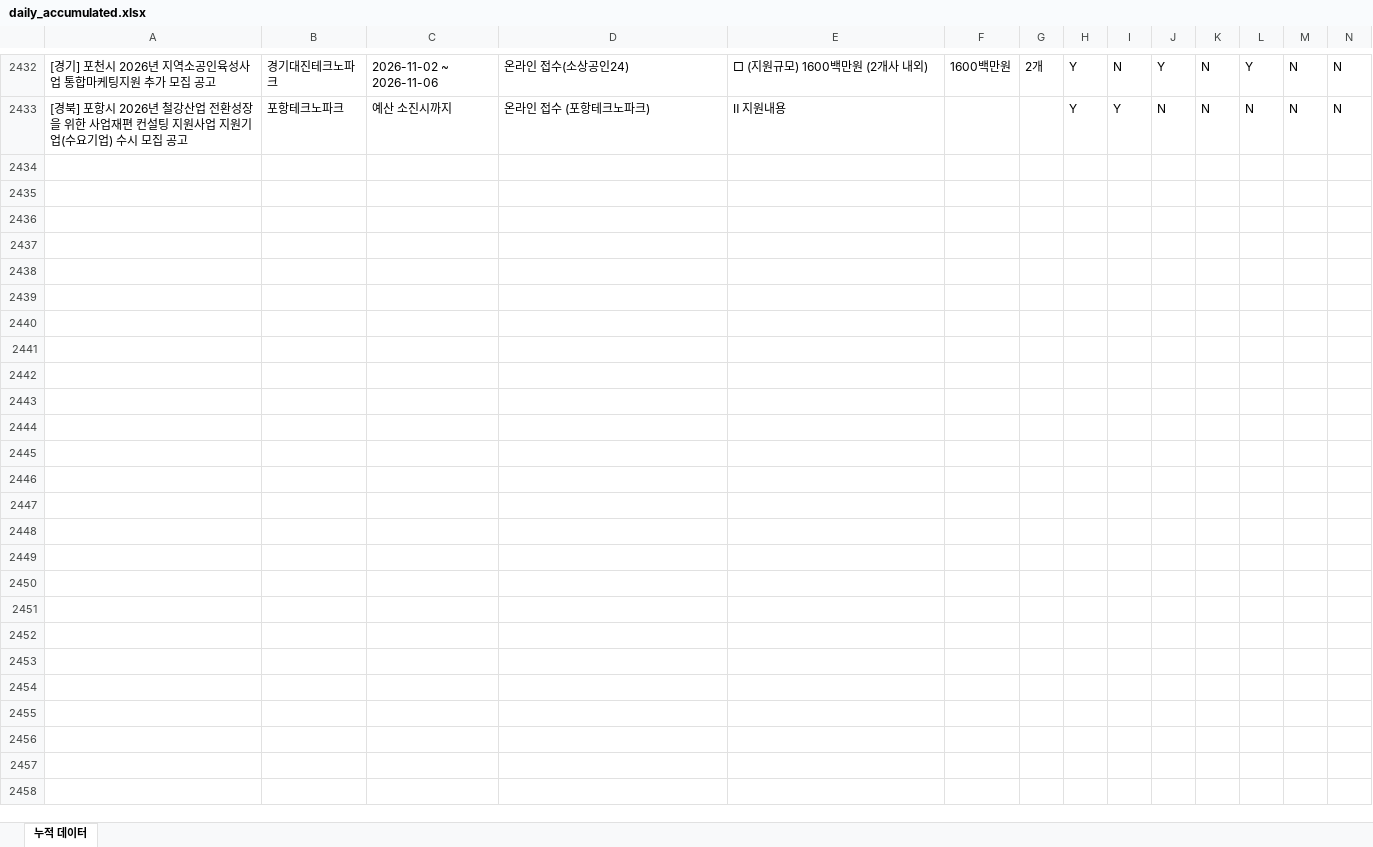
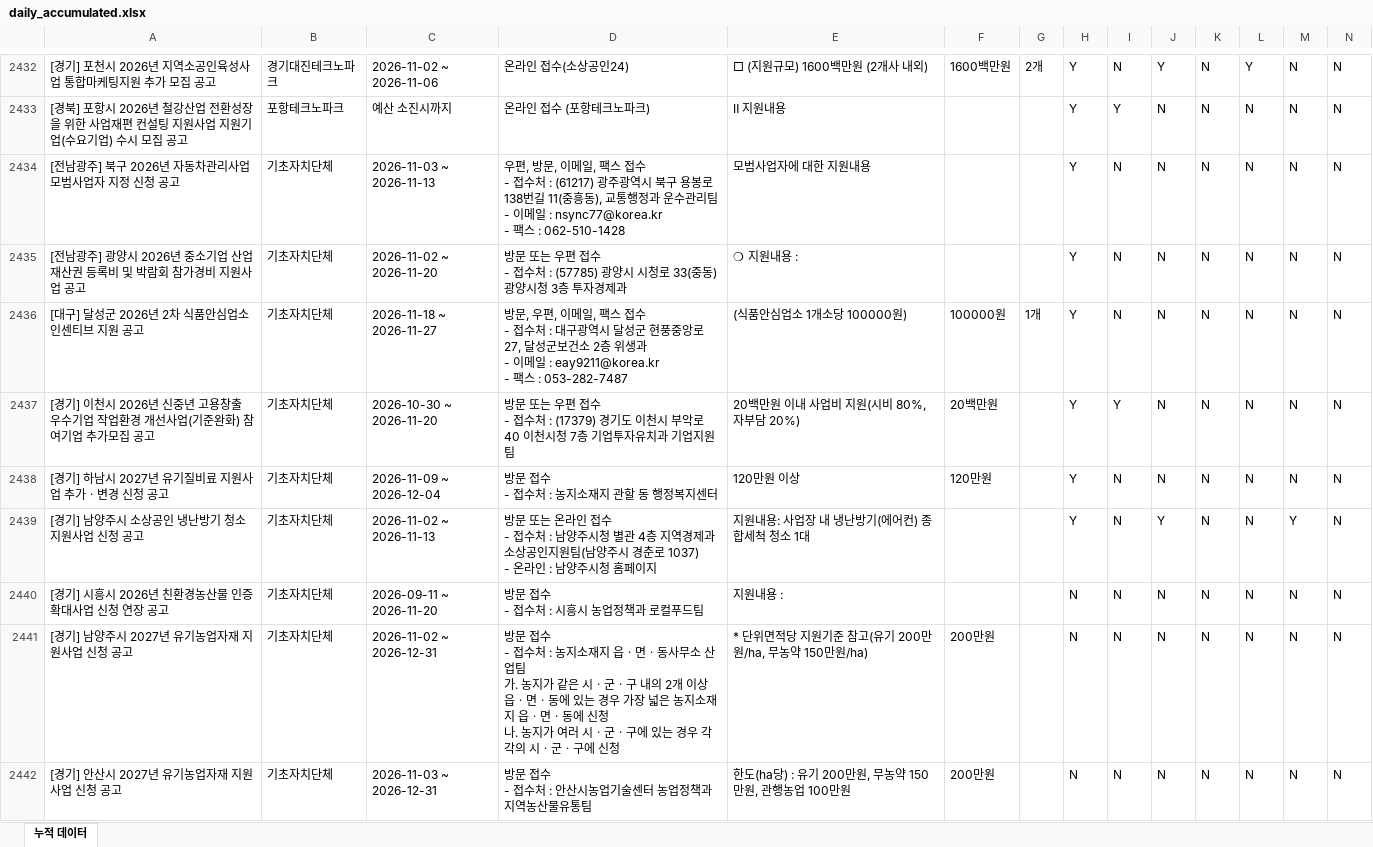
Before and after one commit to niceeun0/B2G_DASHBOARD, an Excel workbook: data/daily_accumulated.xlsx, sheet 누적 데이터, drawn as a sheet; only a part is shown, gaps mark what is left out; values as stored, in another font and other column widths than the file's, no borders; rows hold the shown columns only; ↵ is a line break in a cell; the diff covers the shown part only; the diff names each change by its address in the sheet, - before the commit and + after, or states it on an @@ line.

```diff
--- a/data/daily_accumulated.xlsx (sheet 누적 데이터)
+++ b/data/daily_accumulated.xlsx (sheet 누적 데이터)
+row 2434: [전남광주] 북구 2026년 자동차관리사업 모범사업자 지정 신청 공고 | 기초자치단체 | 2026-11-03 ~ 2026-11-13 | 우편, 방문, 이메일, 팩스 접수 ↵ - 접수처 : (61217) 광주광역시 북구 용봉로 138번길 11(중흥동), 교통행정과 운수관리팀 ↵ - 이메일 : nsync77@korea.kr ↵ - 팩스 : 062-510-1428 | 모범사업자에 대한 지원내용 |  |  | Y | N | N | N | N | N | N
+row 2435: [전남광주] 광양시 2026년 중소기업 산업재산권 등록비 및 박람회 참가경비 지원사업 공고 | 기초자치단체 | 2026-11-02 ~ 2026-11-20 | 방문 또는 우편 접수 ↵ - 접수처 : (57785) 광양시 시청로 33(중동) 광양시청 3층 투자경제과 | ❍ 지원내용 : |  |  | Y | N | N | N | N | N | N
+row 2436: [대구] 달성군 2026년 2차 식품안심업소 인센티브 지원 공고 | 기초자치단체 | 2026-11-18 ~ 2026-11-27 | 방문, 우편, 이메일, 팩스 접수 ↵ - 접수처 : 대구광역시 달성군 현풍중앙로 27, 달성군보건소 2층 위생과 ↵ - 이메일 : eay9211@korea.kr ↵ - 팩스 : 053-282-7487 | (식품안심업소 1개소당 100000원) | 100000원 | 1개 | Y | N | N | N | N | N | N
+row 2437: [경기] 이천시 2026년 신중년 고용창출 우수기업 작업환경 개선사업(기준완화) 참여기업 추가모집 공고 | 기초자치단체 | 2026-10-30 ~ 2026-11-20 | 방문 또는 우편 접수 ↵ - 접수처 : (17379) 경기도 이천시 부악로 40 이천시청 7층 기업투자유치과 기업지원팀 | 20백만원 이내 사업비 지원(시비 80%, 자부담 20%) | 20백만원 |  | Y | Y | N | N | N | N | N
+row 2438: [경기] 하남시 2027년 유기질비료 지원사업 추가ㆍ변경 신청 공고 | 기초자치단체 | 2026-11-09 ~ 2026-12-04 | 방문 접수 ↵ - 접수처 : 농지소재지 관할 동 행정복지센터 | 120만원 이상 | 120만원 |  | Y | N | N | N | N | N | N
+row 2439: [경기] 남양주시 소상공인 냉난방기 청소 지원사업 신청 공고 | 기초자치단체 | 2026-11-02 ~ 2026-11-13 | 방문 또는 온라인 접수 ↵ - 접수처 : 남양주시청 별관 4층 지역경제과 소상공인지원팀(남양주시 경춘로 1037) ↵ - 온라인 : 남양주시청 홈페이지 | 지원내용: 사업장 내 냉난방기(에어컨) 종합세척 청소 1대 |  |  | Y | N | Y | N | N | Y | N
+row 2440: [경기] 시흥시 2026년 친환경농산물 인증확대사업 신청 연장 공고 | 기초자치단체 | 2026-09-11 ~ 2026-11-20 | 방문 접수 ↵ - 접수처 : 시흥시 농업정책과 로컬푸드팀 | 지원내용 : |  |  | N | N | N | N | N | N | N
+row 2441: [경기] 남양주시 2027년 유기농업자재 지원사업 신청 공고 | 기초자치단체 | 2026-11-02 ~ 2026-12-31 | 방문 접수 ↵ - 접수처 : 농지소재지 읍ㆍ면ㆍ동사무소 산업팀 ↵ 가. 농지가 같은 시ㆍ군ㆍ구 내의 2개 이상 읍ㆍ면ㆍ동에 있는 경우 가장 넓은 농지소재지 읍ㆍ면ㆍ동에 신청 ↵ 나. 농지가 여러 시ㆍ군ㆍ구에 있는 경우 각각의 시ㆍ군ㆍ구에 신청 | * 단위면적당 지원기준 참고(유기 200만원/ha, 무농약 150만원/ha) | 200만원 |  | N | N | N | N | N | N | N
+row 2442: [경기] 안산시 2027년 유기농업자재 지원사업 신청 공고 | 기초자치단체 | 2026-11-03 ~ 2026-12-31 | 방문 접수 ↵ - 접수처 : 안산시농업기술센터 농업정책과 지역농산물유통팀 | 한도(ha당) : 유기 200만원, 무농약 150만원, 관행농업 100만원 | 200만원 |  | N | N | N | N | N | N | N
```
Also changed, not shown: 19 added rows elsewhere in this sheet, 2 other files.
